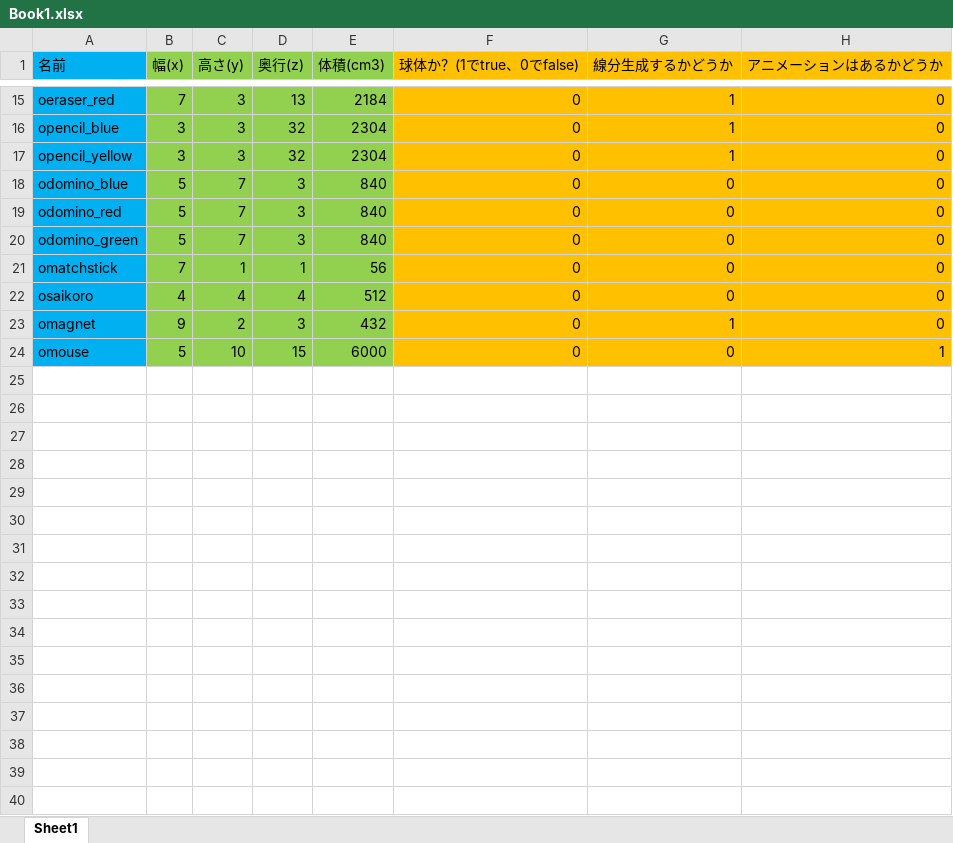
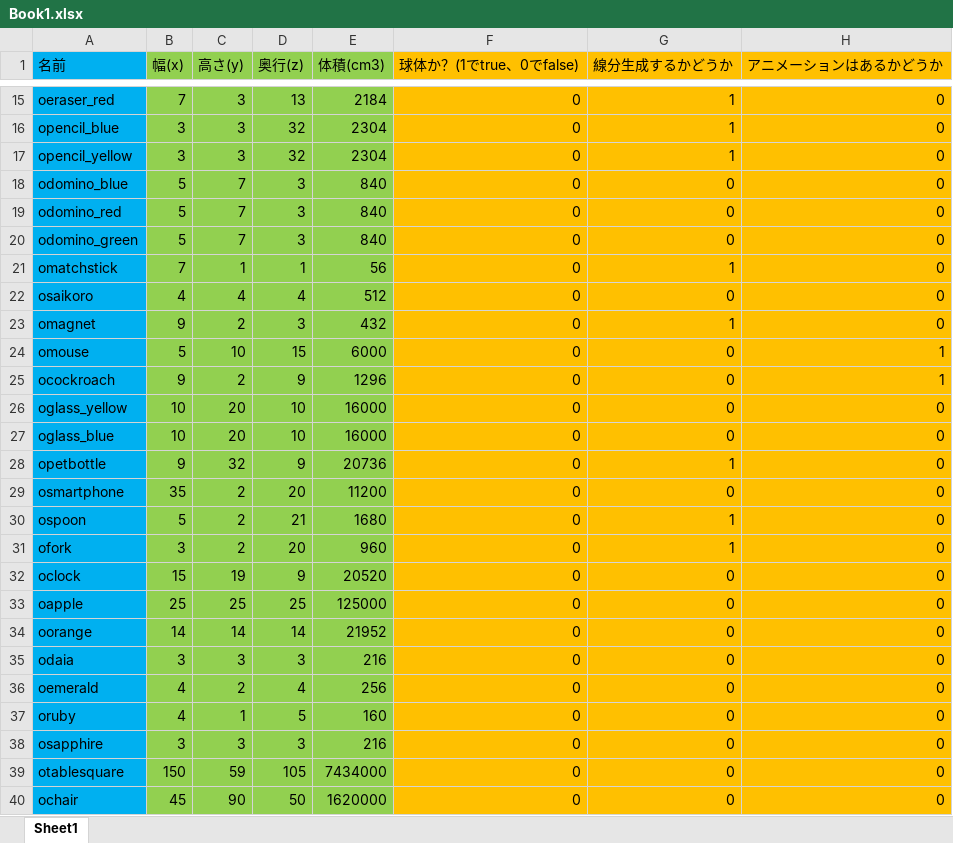
Before and after one commit to komura-athushi/kgEngine, an Excel workbook: PythonApplication1/PythonApplication1/file/Book1.xlsx, sheet Sheet1, drawn as a sheet; only a part is shown, gaps mark what is left out; values as stored, in another font and other column widths than the file's, no borders; the diff names each change by its address in the sheet, - before the commit and + after, or states it on an @@ line.

```diff
--- a/PythonApplication1/PythonApplication1/file/Book1.xlsx (sheet Sheet1)
+++ b/PythonApplication1/PythonApplication1/file/Book1.xlsx (sheet Sheet1)
-G21 (線分生成するかどうか): 0
+G21 (線分生成するかどうか): 1
+row 25: ocockroach | 9 | 2 | 9 | 1296 | 0 | 0 | 1
+row 26: oglass_yellow | 10 | 20 | 10 | 16000 | 0 | 0 | 0
+row 27: oglass_blue | 10 | 20 | 10 | 16000 | 0 | 0 | 0
+row 28: opetbottle | 9 | 32 | 9 | 20736 | 0 | 1 | 0
+row 29: osmartphone | 35 | 2 | 20 | 11200 | 0 | 0 | 0
+row 30: ospoon | 5 | 2 | 21 | 1680 | 0 | 1 | 0
+row 31: ofork | 3 | 2 | 20 | 960 | 0 | 1 | 0
+row 32: oclock | 15 | 19 | 9 | 20520 | 0 | 0 | 0
+row 33: oapple | 25 | 25 | 25 | 125000 | 0 | 0 | 0
+row 34: oorange | 14 | 14 | 14 | 21952 | 0 | 0 | 0
+row 35: odaia | 3 | 3 | 3 | 216 | 0 | 0 | 0
+row 36: oemerald | 4 | 2 | 4 | 256 | 0 | 0 | 0
+row 37: oruby | 4 | 1 | 5 | 160 | 0 | 0 | 0
+row 38: osapphire | 3 | 3 | 3 | 216 | 0 | 0 | 0
+row 39: otablesquare | 150 | 59 | 105 | 7434000 | 0 | 0 | 0
+row 40: ochair | 45 | 90 | 50 | 1620000 | 0 | 0 | 0
```
Also changed, not shown: 50 other files.
